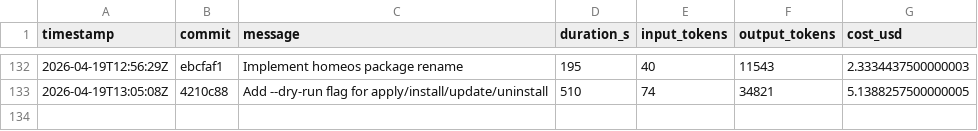
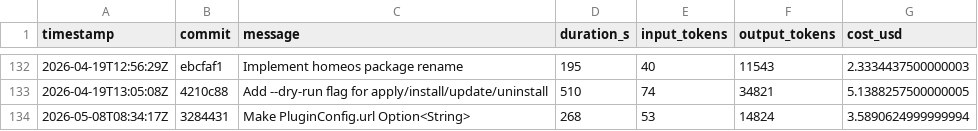
Before and after one commit to hainet50b/homeos, a CSV file: metrics.csv, drawn as a sheet; only a part is shown, gaps mark what is left out.

Commit message:
Add metrics.csv for Ralph Loop run

```diff
--- a/metrics.csv
+++ b/metrics.csv
@@ -133 +133,2 @@ timestamp,commit,message,duration_s,input_tokens,output_tokens,cost_usd
 2026-04-19T13:05:08Z,4210c88,"Add --dry-run flag for apply/install/update/uninstall",510,74,34821,5.1388257500000005
+2026-05-08T08:34:17Z,3284431,"Make PluginConfig.url Option<String>",268,53,14824,3.5890624999999994
```
